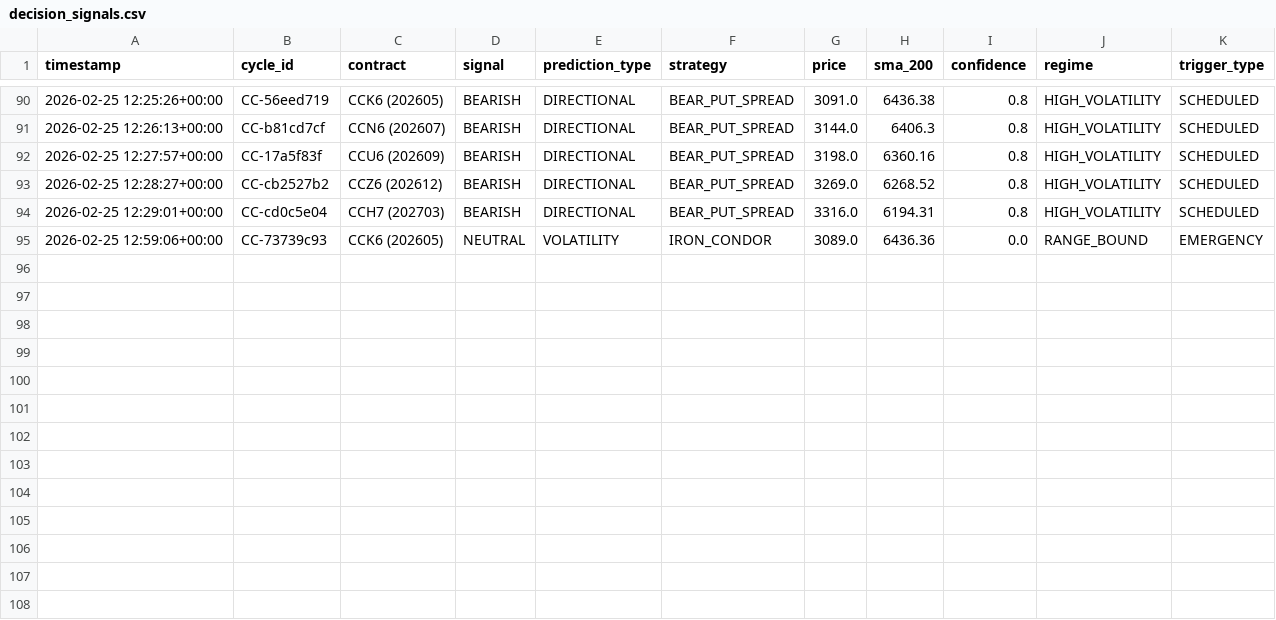
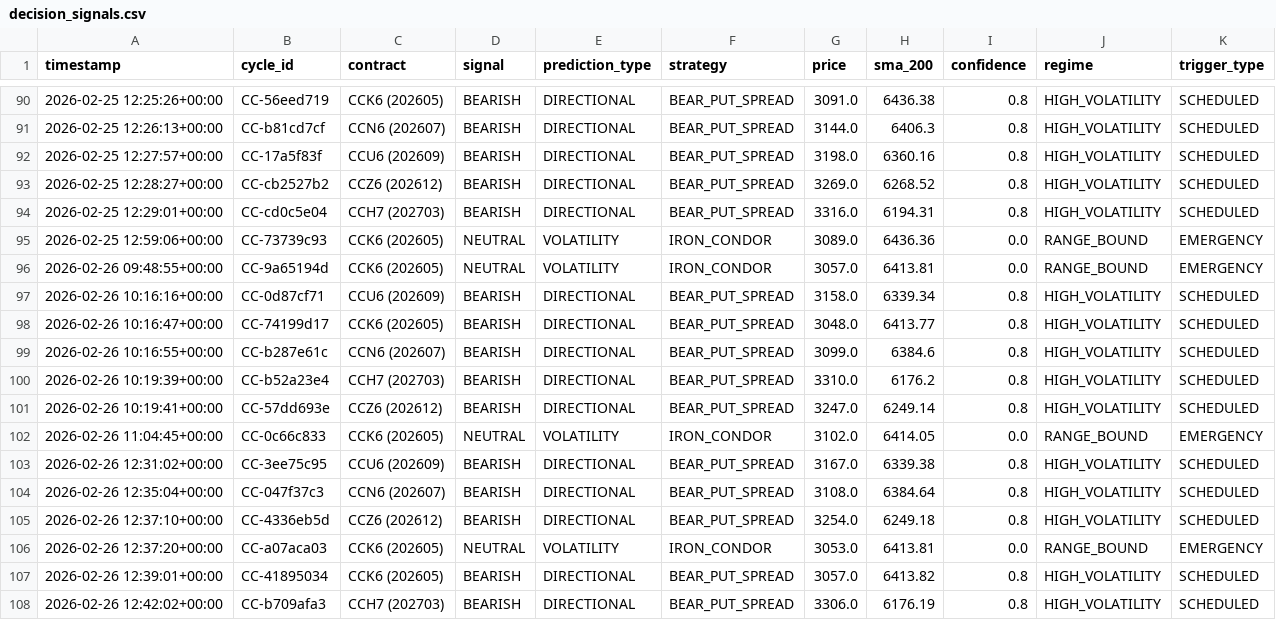
Before and after one commit to rozavala/real_options, a CSV file: dev/data/CC/decision_signals.csv, drawn as a sheet; only a part is shown, gaps mark what is left out.

```diff
--- a/dev/data/CC/decision_signals.csv
+++ b/dev/data/CC/decision_signals.csv
@@ -95 +95,14 @@ timestamp,cycle_id,contract,signal,prediction_type,strategy,price,sma_200,confid
 2026-02-25 12:59:06+00:00,CC-73739c93,CCK6 (202605),NEUTRAL,VOLATILITY,IRON_CONDOR,3089.0,6436.36,0.0,RANGE_BOUND,EMERGENCY
+2026-02-26 09:48:55+00:00,CC-9a65194d,CCK6 (202605),NEUTRAL,VOLATILITY,IRON_CONDOR,3057.0,6413.81,0.0,RANGE_BOUND,EMERGENCY
+2026-02-26 10:16:16+00:00,CC-0d87cf71,CCU6 (202609),BEARISH,DIRECTIONAL,BEAR_PUT_SPREAD,3158.0,6339.34,0.8,HIGH_VOLATILITY,SCHEDULED
+2026-02-26 10:16:47+00:00,CC-74199d17,CCK6 (202605),BEARISH,DIRECTIONAL,BEAR_PUT_SPREAD,3048.0,6413.77,0.8,HIGH_VOLATILITY,SCHEDULED
+2026-02-26 10:16:55+00:00,CC-b287e61c,CCN6 (202607),BEARISH,DIRECTIONAL,BEAR_PUT_SPREAD,3099.0,6384.6,0.8,HIGH_VOLATILITY,SCHEDULED
+2026-02-26 10:19:39+00:00,CC-b52a23e4,CCH7 (202703),BEARISH,DIRECTIONAL,BEAR_PUT_SPREAD,3310.0,6176.2,0.8,HIGH_VOLATILITY,SCHEDULED
+2026-02-26 10:19:41+00:00,CC-57dd693e,CCZ6 (202612),BEARISH,DIRECTIONAL,BEAR_PUT_SPREAD,3247.0,6249.14,0.8,HIGH_VOLATILITY,SCHEDULED
+2026-02-26 11:04:45+00:00,CC-0c66c833,CCK6 (202605),NEUTRAL,VOLATILITY,IRON_CONDOR,3102.0,6414.05,0.0,RANGE_BOUND,EMERGENCY
+2026-02-26 12:31:02+00:00,CC-3ee75c95,CCU6 (202609),BEARISH,DIRECTIONAL,BEAR_PUT_SPREAD,3167.0,6339.38,0.8,HIGH_VOLATILITY,SCHEDULED
+2026-02-26 12:35:04+00:00,CC-047f37c3,CCN6 (202607),BEARISH,DIRECTIONAL,BEAR_PUT_SPREAD,3108.0,6384.64,0.8,HIGH_VOLATILITY,SCHEDULED
+2026-02-26 12:37:10+00:00,CC-4336eb5d,CCZ6 (202612),BEARISH,DIRECTIONAL,BEAR_PUT_SPREAD,3254.0,6249.18,0.8,HIGH_VOLATILITY,SCHEDULED
+2026-02-26 12:37:20+00:00,CC-a07aca03,CCK6 (202605),NEUTRAL,VOLATILITY,IRON_CONDOR,3053.0,6413.81,0.0,RANGE_BOUND,EMERGENCY
+2026-02-26 12:39:01+00:00,CC-41895034,CCK6 (202605),BEARISH,DIRECTIONAL,BEAR_PUT_SPREAD,3057.0,6413.82,0.8,HIGH_VOLATILITY,SCHEDULED
+2026-02-26 12:42:02+00:00,CC-b709afa3,CCH7 (202703),BEARISH,DIRECTIONAL,BEAR_PUT_SPREAD,3306.0,6176.19,0.8,HIGH_VOLATILITY,SCHEDULED
```
Also changed, not shown: dev/data/KC/decision_signals.csv, dev/data/KC/order_events.csv, 44 other files.
